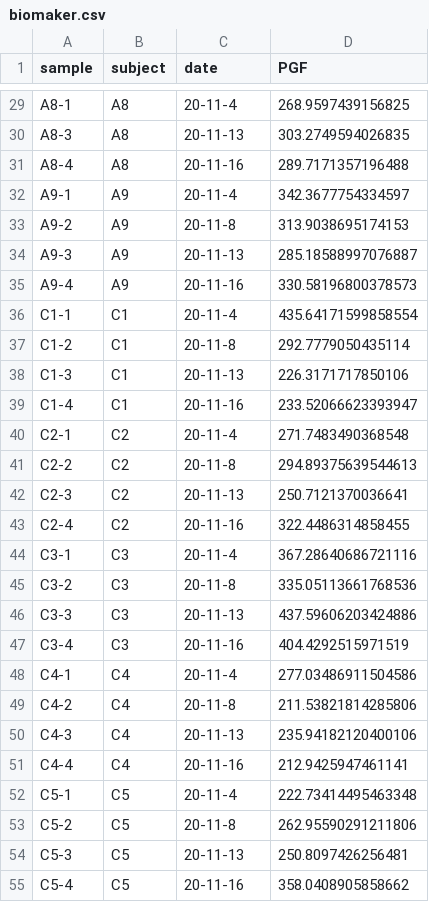
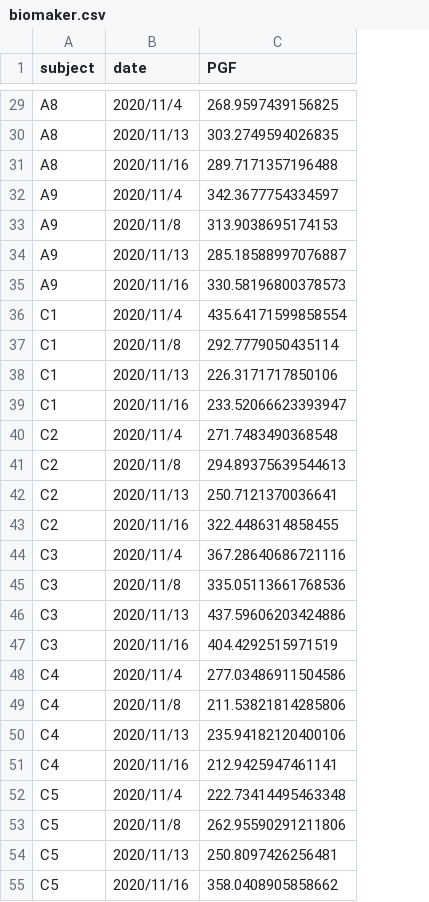
Before and after one commit to Augustpan/pm25_trial, a CSV file: data/biomaker.csv, drawn as a sheet; only a part is shown, gaps mark what is left out; removed rows and columns are numbered as before the commit, all else as after; the diff covers the shown part only; the diff names each change by its address in the sheet, - before the commit and + after, or states it on an @@ line.

```diff
--- a/data/biomaker.csv
+++ b/data/biomaker.csv
-column A (sample), rows 29-55: A8-1 | A8-3 | A8-4 | A9-1 | A9-2 | A9-3 | A9-4 | C1-1 | C1-2 | C1-3 | C1-4 | C2-1 | C2-2 | C2-3 | C2-4 | C3-1 | C3-2 | C3-3 | C3-4 | C4-1 | C4-2 | C4-3 | C4-4 | C5-1 | C5-2 | C5-3 | C5-4
-B29 (date): 20-11-4
+B29 (date): 2020/11/4
-B30 (date): 20-11-13
+B30 (date): 2020/11/13
-B31 (date): 20-11-16
+B31 (date): 2020/11/16
-B32 (date): 20-11-4
+B32 (date): 2020/11/4
-B33 (date): 20-11-8
+B33 (date): 2020/11/8
-B34 (date): 20-11-13
+B34 (date): 2020/11/13
-B35 (date): 20-11-16
+B35 (date): 2020/11/16
-B36 (date): 20-11-4
+B36 (date): 2020/11/4
-B37 (date): 20-11-8
+B37 (date): 2020/11/8
-B38 (date): 20-11-13
+B38 (date): 2020/11/13
-B39 (date): 20-11-16
+B39 (date): 2020/11/16
-B40 (date): 20-11-4
+B40 (date): 2020/11/4
-B41 (date): 20-11-8
+B41 (date): 2020/11/8
-B42 (date): 20-11-13
+B42 (date): 2020/11/13
-B43 (date): 20-11-16
+B43 (date): 2020/11/16
-B44 (date): 20-11-4
+B44 (date): 2020/11/4
-B45 (date): 20-11-8
+B45 (date): 2020/11/8
-B46 (date): 20-11-13
+B46 (date): 2020/11/13
-B47 (date): 20-11-16
+B47 (date): 2020/11/16
-B48 (date): 20-11-4
+B48 (date): 2020/11/4
-B49 (date): 20-11-8
+B49 (date): 2020/11/8
-B50 (date): 20-11-13
+B50 (date): 2020/11/13
-B51 (date): 20-11-16
+B51 (date): 2020/11/16
-B52 (date): 20-11-4
+B52 (date): 2020/11/4
-B53 (date): 20-11-8
+B53 (date): 2020/11/8
-B54 (date): 20-11-13
+B54 (date): 2020/11/13
-B55 (date): 20-11-16
+B55 (date): 2020/11/16
```
Also changed, not shown: 79 edited cells elsewhere in this file, data/raw_8isoPGF_group_AC.csv, data/raw_8isoPGF_group_B.csv, 6 other files.
